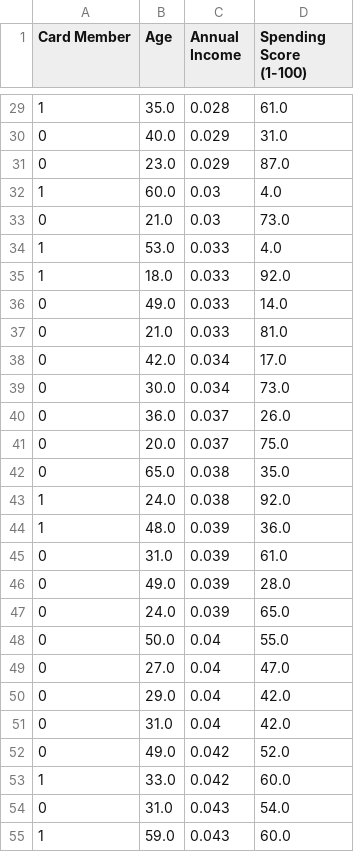
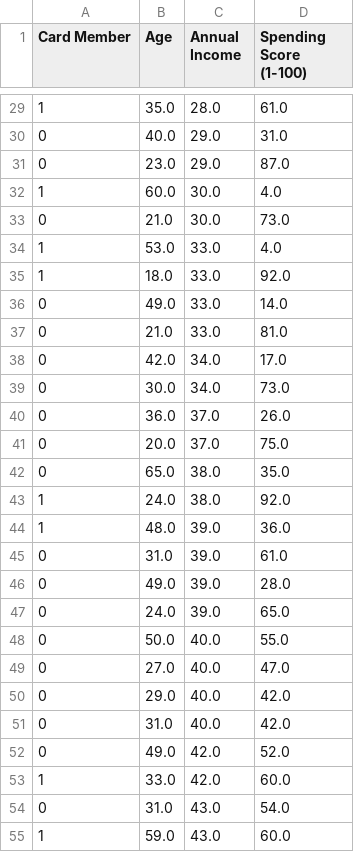
Before and after one commit to macosta2015/Cryptocurrencies, a CSV file: Resources/shopping_data_cleaned.csv, drawn as a sheet; only a part is shown, gaps mark what is left out; the diff covers the shown part only.

```diff
--- a/Resources/shopping_data_cleaned.csv
+++ b/Resources/shopping_data_cleaned.csv
@@ -29,27 +29,27 @@ Card Member,Age,Annual Income,Spending Score (1-100)
-1,35.0,0.028,61.0
-0,40.0,0.029,31.0
-0,23.0,0.029,87.0
-1,60.0,0.03,4.0
-0,21.0,0.03,73.0
-1,53.0,0.033,4.0
-1,18.0,0.033,92.0
-0,49.0,0.033,14.0
-0,21.0,0.033,81.0
-0,42.0,0.034,17.0
-0,30.0,0.034,73.0
-0,36.0,0.037,26.0
-0,20.0,0.037,75.0
-0,65.0,0.038,35.0
-1,24.0,0.038,92.0
-1,48.0,0.039,36.0
-0,31.0,0.039,61.0
-0,49.0,0.039,28.0
-0,24.0,0.039,65.0
-0,50.0,0.04,55.0
-0,27.0,0.04,47.0
-0,29.0,0.04,42.0
-0,31.0,0.04,42.0
-0,49.0,0.042,52.0
-1,33.0,0.042,60.0
-0,31.0,0.043,54.0
-1,59.0,0.043,60.0
+1,35.0,28.0,61.0
+0,40.0,29.0,31.0
+0,23.0,29.0,87.0
+1,60.0,30.0,4.0
+0,21.0,30.0,73.0
+1,53.0,33.0,4.0
+1,18.0,33.0,92.0
+0,49.0,33.0,14.0
+0,21.0,33.0,81.0
+0,42.0,34.0,17.0
+0,30.0,34.0,73.0
+0,36.0,37.0,26.0
+0,20.0,37.0,75.0
+0,65.0,38.0,35.0
+1,24.0,38.0,92.0
+1,48.0,39.0,36.0
+0,31.0,39.0,61.0
+0,49.0,39.0,28.0
+0,24.0,39.0,65.0
+0,50.0,40.0,55.0
+0,27.0,40.0,47.0
+0,29.0,40.0,42.0
+0,31.0,40.0,42.0
+0,49.0,42.0,52.0
+1,33.0,42.0,60.0
+0,31.0,43.0,54.0
+1,59.0,43.0,60.0
```
Also changed, not shown: 173 edited cells elsewhere in this file, 1 other file.
